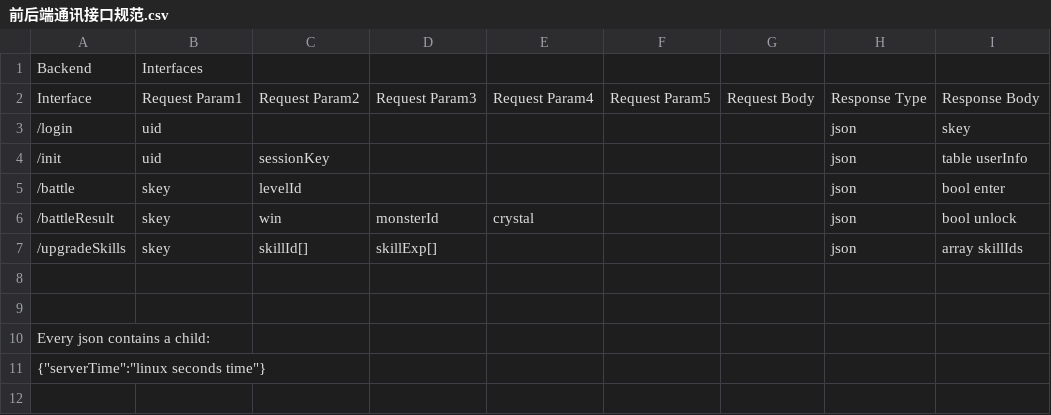
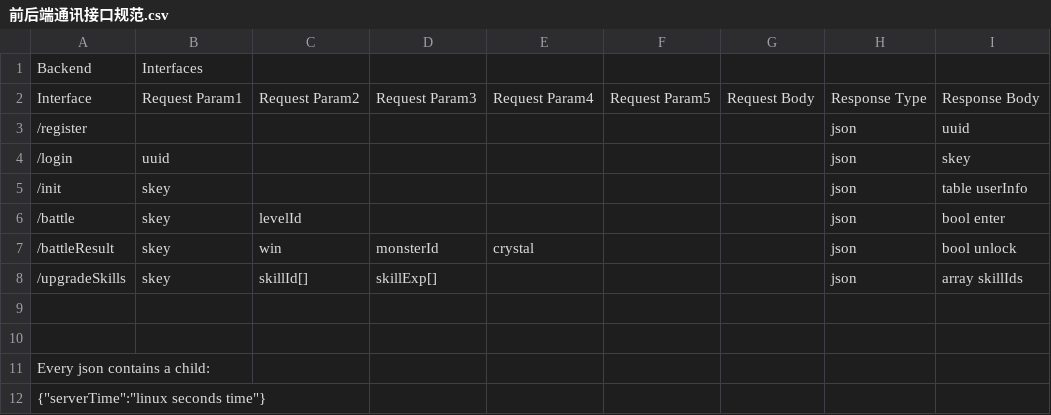
Before and after one commit to ansonlc/xxx, a CSV file: XXXServer/前后端通讯接口规范.csv, drawn as a sheet.

Commit message:
Add register interface

```diff
--- a/XXXServer/前后端通讯接口规范.csv
+++ b/XXXServer/前后端通讯接口规范.csv
@@ -2,4 +2,5 @@ Backend,Interfaces,,,,,,,
 Interface,Request Param1,Request Param2,Request Param3,Request Param4,Request Param5,Request Body,Response Type,Response Body
-/login,uid,,,,,,json,skey
-/init,uid,sessionKey,,,,,json,table userInfo
+/register,,,,,,,json,uuid
+/login,uuid,,,,,,json,skey
+/init,skey,,,,,,json,table userInfo
 /battle,skey,levelId,,,,,json,bool enter
```
Also changed, not shown: 1 other file.
